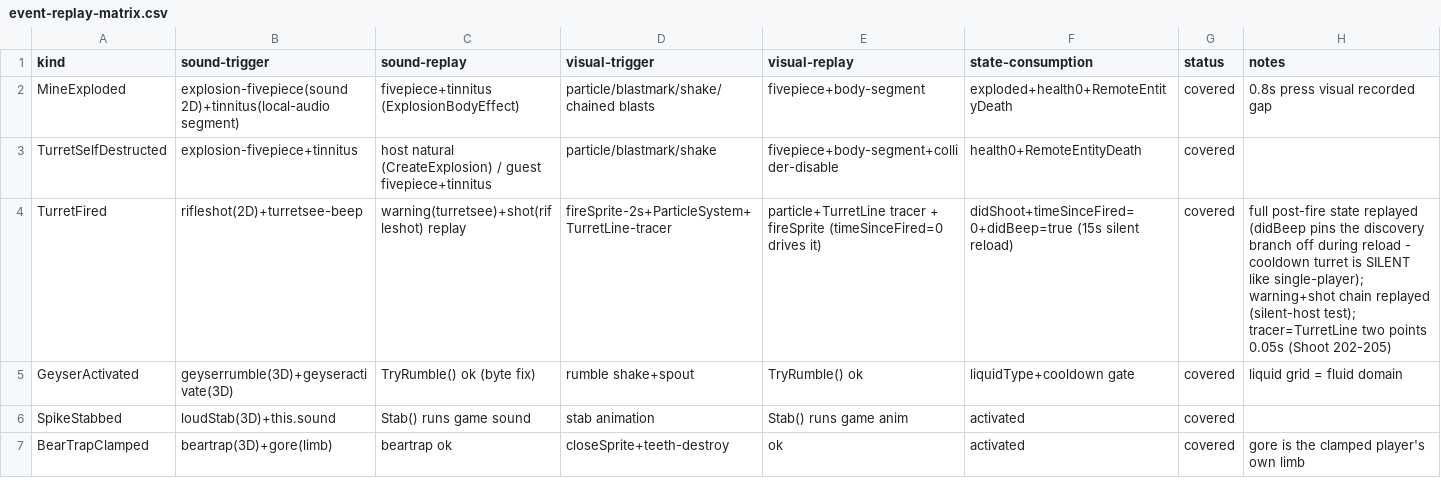
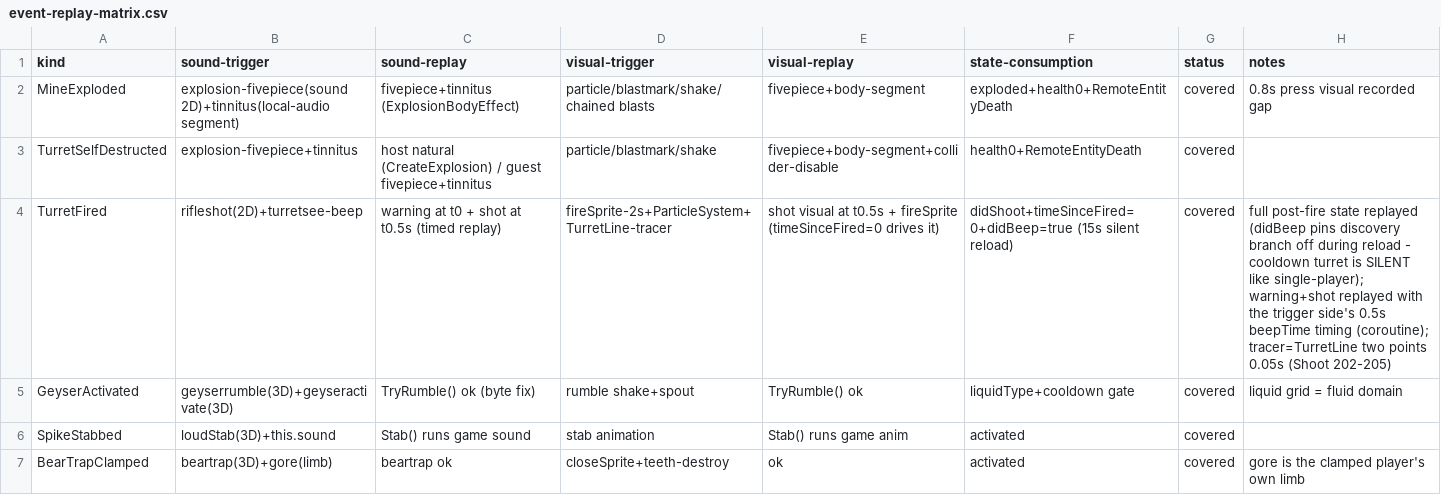
Before and after one commit to XeronOwO/Casualties-Unknown-Online, a CSV file: docs/event-replay-matrix.csv, drawn as a sheet; only a part is shown.

```diff
--- a/docs/event-replay-matrix.csv
+++ b/docs/event-replay-matrix.csv
@@ -3,3 +3,3 @@ MineExploded,explosion-fivepiece(sound 2D)+tinnitus(local-audio segment),fivepie
 TurretSelfDestructed,explosion-fivepiece+tinnitus,host natural (CreateExplosion) / guest fivepiece+tinnitus,particle/blastmark/shake,fivepiece+body-segment+collider-disable,health0+RemoteEntityDeath,covered,
-TurretFired,rifleshot(2D)+turretsee-beep,warning(turretsee)+shot(rifleshot) replay,fireSprite-2s+ParticleSystem+TurretLine-tracer,particle+TurretLine tracer + fireSprite (timeSinceFired=0 drives it),didShoot+timeSinceFired=0+didBeep=true (15s silent reload),covered,full post-fire state replayed (didBeep pins the discovery branch off during reload - cooldown turret is SILENT like single-player); warning+shot chain replayed (silent-host test); tracer=TurretLine two points 0.05s (Shoot 202-205)
+TurretFired,rifleshot(2D)+turretsee-beep,warning at t0 + shot at t0.5s (timed replay),fireSprite-2s+ParticleSystem+TurretLine-tracer,shot visual at t0.5s + fireSprite (timeSinceFired=0 drives it),didShoot+timeSinceFired=0+didBeep=true (15s silent reload),covered,full post-fire state replayed (didBeep pins discovery branch off during reload - cooldown turret is SILENT like single-player); warning+shot replayed with the trigger side's 0.5s beepTime timing (coroutine); tracer=TurretLine two points 0.05s (Shoot 202-205)
 GeyserActivated,geyserrumble(3D)+geyseractivate(3D),TryRumble() ok (byte fix),rumble shake+spout,TryRumble() ok,liquidType+cooldown gate,covered,liquid grid = fluid domain
```
Also changed, not shown: 2 other files.
